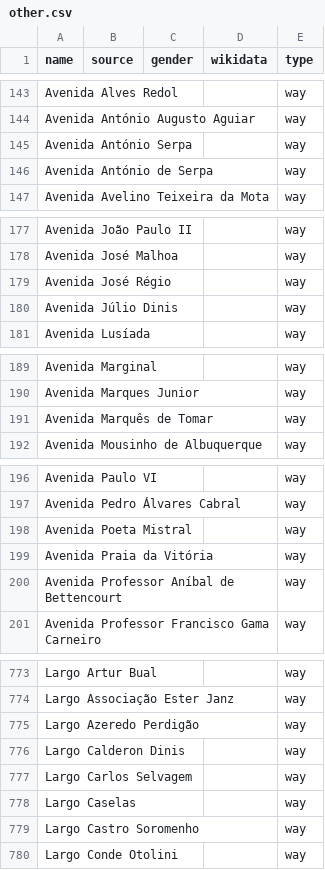
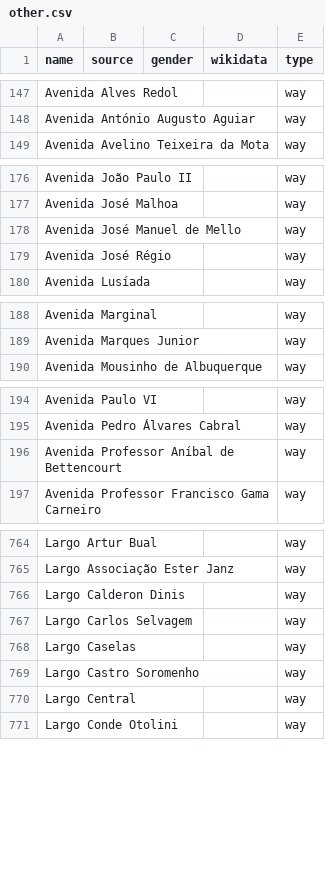
Before and after one commit to EqualStreetNames/equalstreetnames-lisbon, a CSV file: data/other.csv, drawn as a sheet; only a part is shown, gaps mark what is left out; removed rows and columns are numbered as before the commit, all else as after; the diff covers the shown part only; the diff names each change by its address in the sheet, - before the commit and + after, or states it on an @@ line.

```diff
--- a/data/other.csv
+++ b/data/other.csv
-row 145: Avenida António Serpa |  |  |  | way
-row 146: Avenida António de Serpa |  |  |  | way
+row 178: Avenida José Manuel de Mello |  |  |  | way
-row 180: Avenida Júlio Dinis |  |  |  | way
-row 191: Avenida Marquês de Tomar |  |  |  | way
-row 198: Avenida Poeta Mistral |  |  |  | way
-row 199: Avenida Praia da Vitória |  |  |  | way
-row 775: Largo Azeredo Perdigão |  |  |  | way
+row 770: Largo Central |  |  |  | way
```
Also changed, not shown: 9 added rows, 22 removed rows and 2 edited cells elsewhere in this file, data/gender.csv, 4 other files.
